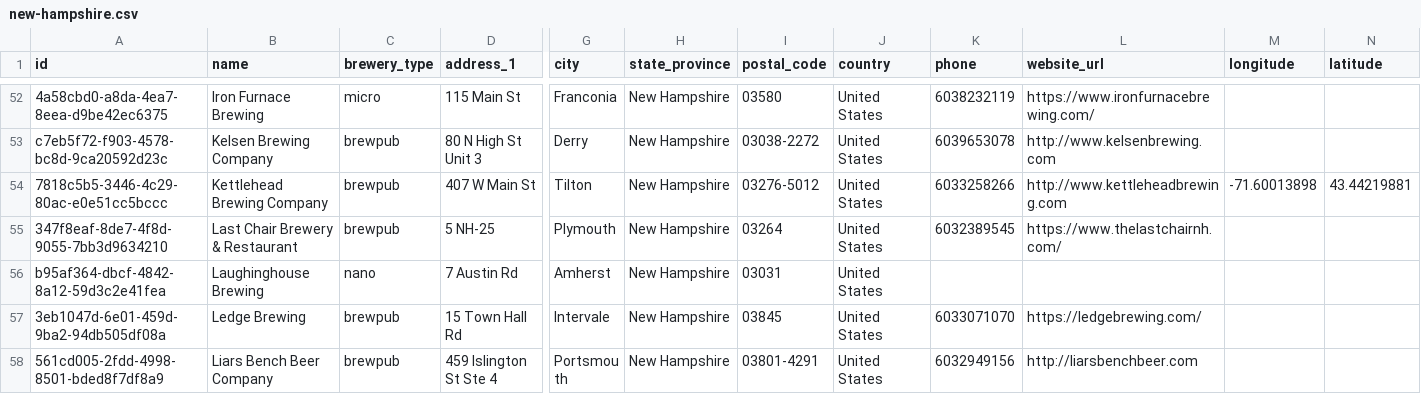
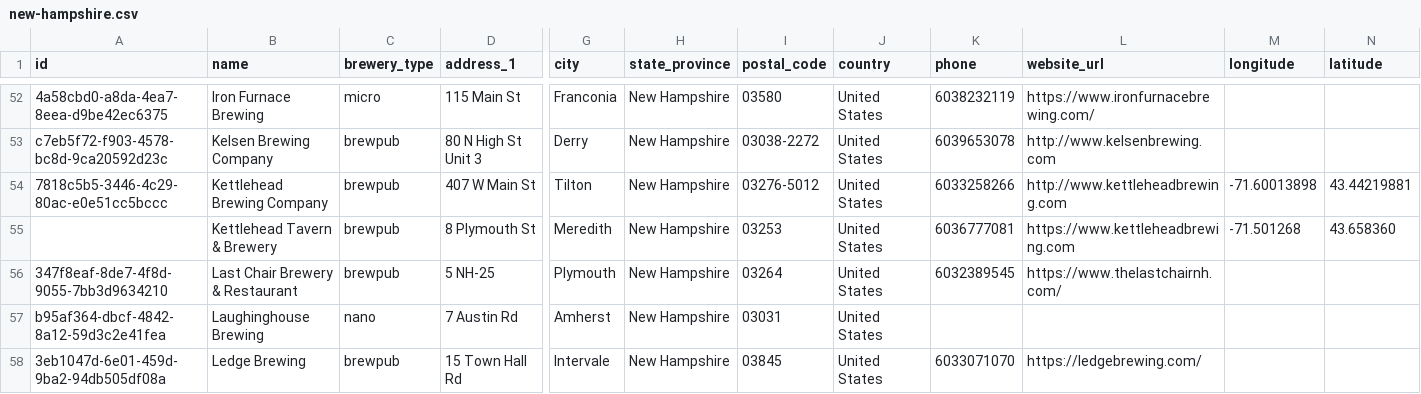
Before and after one commit to openbrewerydb/openbrewerydb, a CSV file: data/united-states/new-hampshire.csv, drawn as a sheet; only a part is shown, gaps mark what is left out; the shorter side is filled out with more unchanged rows; rows hold the shown columns only; the diff names each change by its address in the sheet, - before the commit and + after, or states it on an @@ line.

Commit message:
Add Kettlehead Tavern & Brewery to new-hampshire.csv

```diff
--- a/data/united-states/new-hampshire.csv
+++ b/data/united-states/new-hampshire.csv
+row 55:  | Kettlehead Tavern & Brewery | brewpub | 8 Plymouth St | Meredith | New Hampshire | 03253 | United States | 6036777081 | https://www.kettleheadbrewing.com | -71.501268 | 43.658360
```
